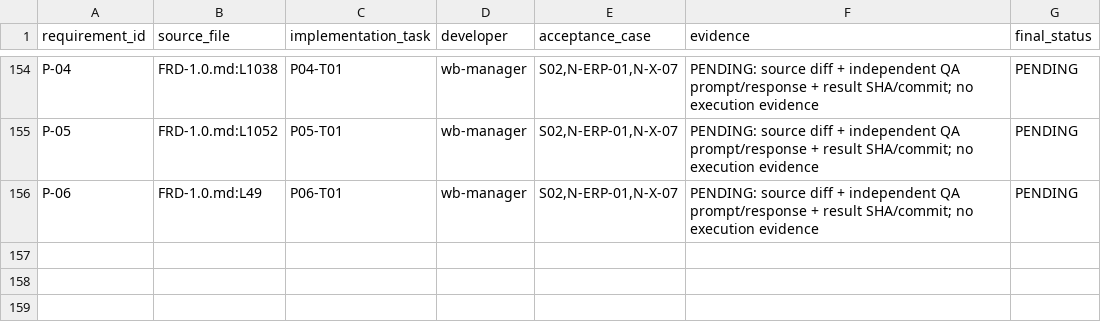
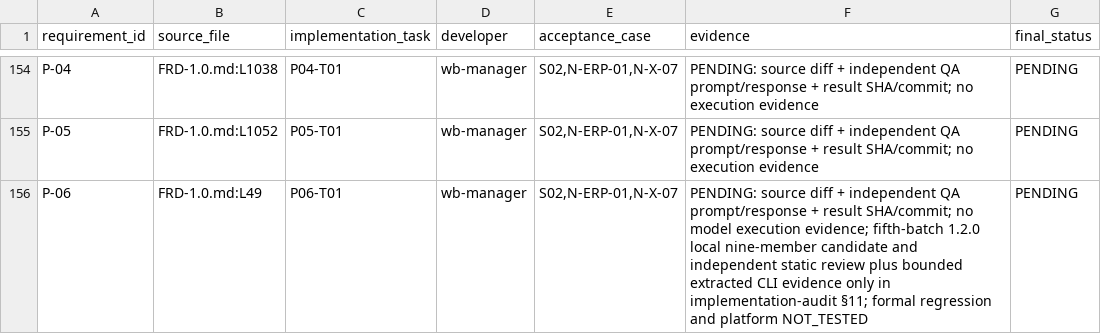
Before and after one commit to DABIN-HUB/wangbin-workbuddy, a CSV file: packages/experts/wangbin-software-consultant/docs/traceability.csv, drawn as a sheet; only a part is shown, gaps mark what is left out.

Commit message:
docs(expert): register verified 1.2.0 local candidate evidence

```diff
--- a/packages/experts/wangbin-software-consultant/docs/traceability.csv
+++ b/packages/experts/wangbin-software-consultant/docs/traceability.csv
@@ -155,2 +155,2 @@ P-04,FRD-1.0.md:L1038,P04-T01,wb-manager,"S02,N-ERP-01,N-X-07",PENDING: source d
 P-05,FRD-1.0.md:L1052,P05-T01,wb-manager,"S02,N-ERP-01,N-X-07",PENDING: source diff + independent QA prompt/response + result SHA/commit; no execution evidence,PENDING
-P-06,FRD-1.0.md:L49,P06-T01,wb-manager,"S02,N-ERP-01,N-X-07",PENDING: source diff + independent QA prompt/response + result SHA/commit; no execution evidence,PENDING
+P-06,FRD-1.0.md:L49,P06-T01,wb-manager,"S02,N-ERP-01,N-X-07",PENDING: source diff + independent QA prompt/response + result SHA/commit; no model execution evidence; fifth-batch 1.2.0 local nine-member candidate and independent static review plus bounded extracted CLI evidence only in implementation-audit §11; formal regression and platform NOT_TESTED,PENDING
```
Also changed, not shown: 2 other files.
